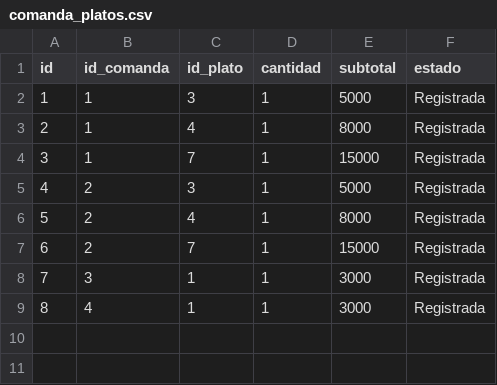
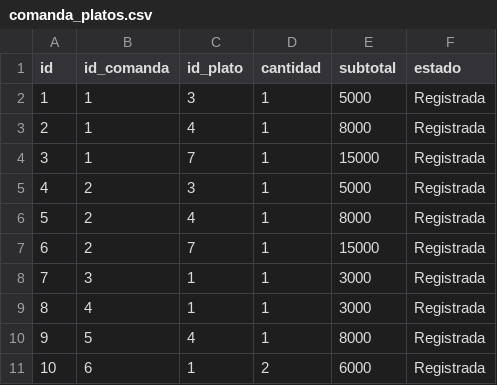
Before and after one commit to sayaxxx/hotelAndino, a CSV file: data/comanda_platos.csv, drawn as a sheet; the diff names each change by its address in the sheet, - before the commit and + after, or states it on an @@ line.

```diff
--- a/data/comanda_platos.csv
+++ b/data/comanda_platos.csv
+row 10: 9 | 5 | 4 | 1 | 8000 | Registrada
+row 11: 10 | 6 | 1 | 2 | 6000 | Registrada
```
Also changed, not shown: data/caja.csv, data/comandas.csv, 6 other files.
